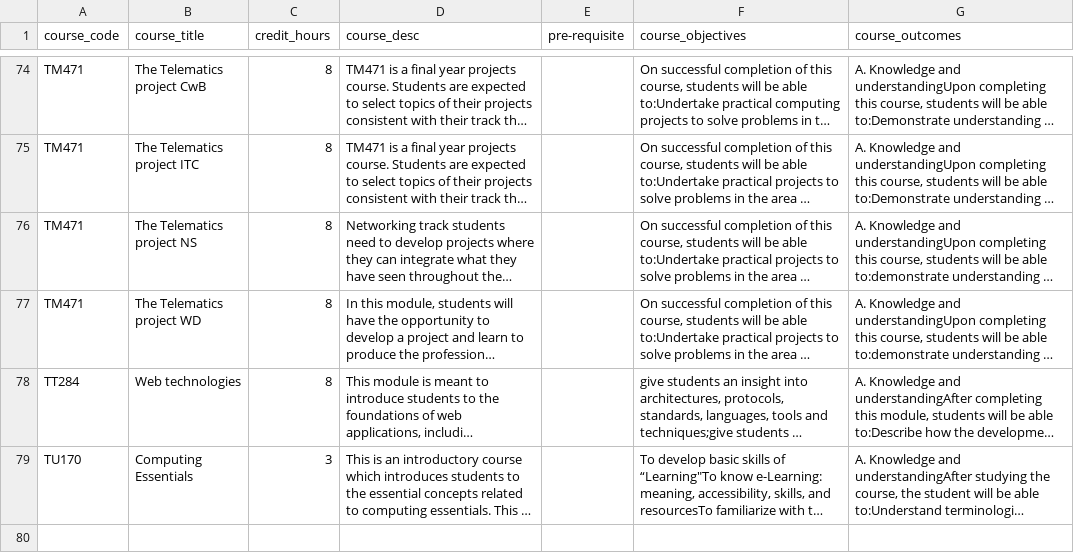
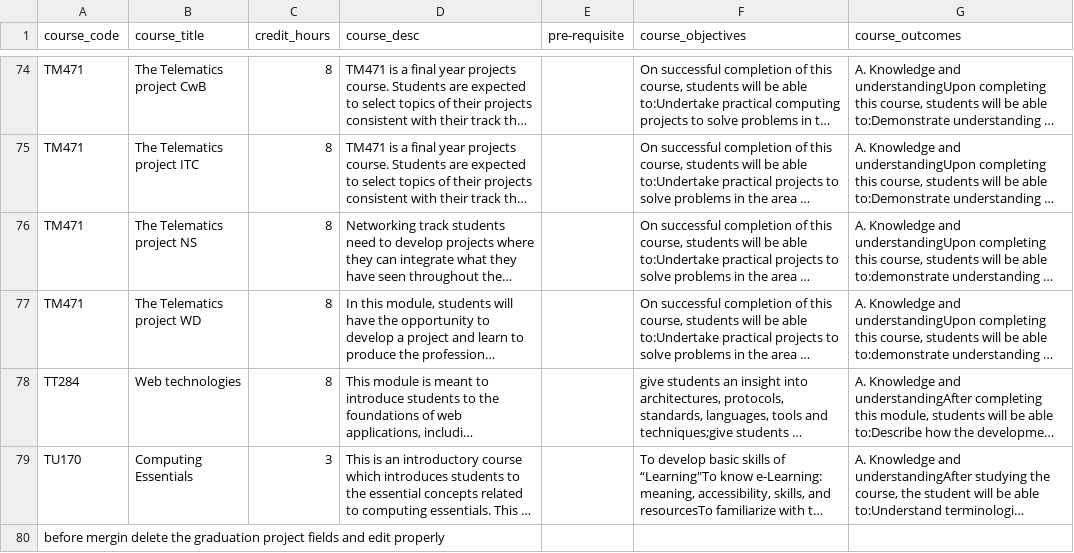
Before and after one commit to Astroa7m/AOU-GUIDE, a CSV file: data/scrapping/scrappedCoursesComputer.csv, drawn as a sheet; only a part is shown, gaps mark what is left out; long unchanged cells end in …; the diff names each change by its address in the sheet, - before the commit and + after, or states it on an @@ line.

```diff
--- a/data/scrapping/scrappedCoursesComputer.csv
+++ b/data/scrapping/scrappedCoursesComputer.csv
+row 80: before mergin delete the graduation project fields and edit properly
```
Also changed, not shown: 2 other files.
